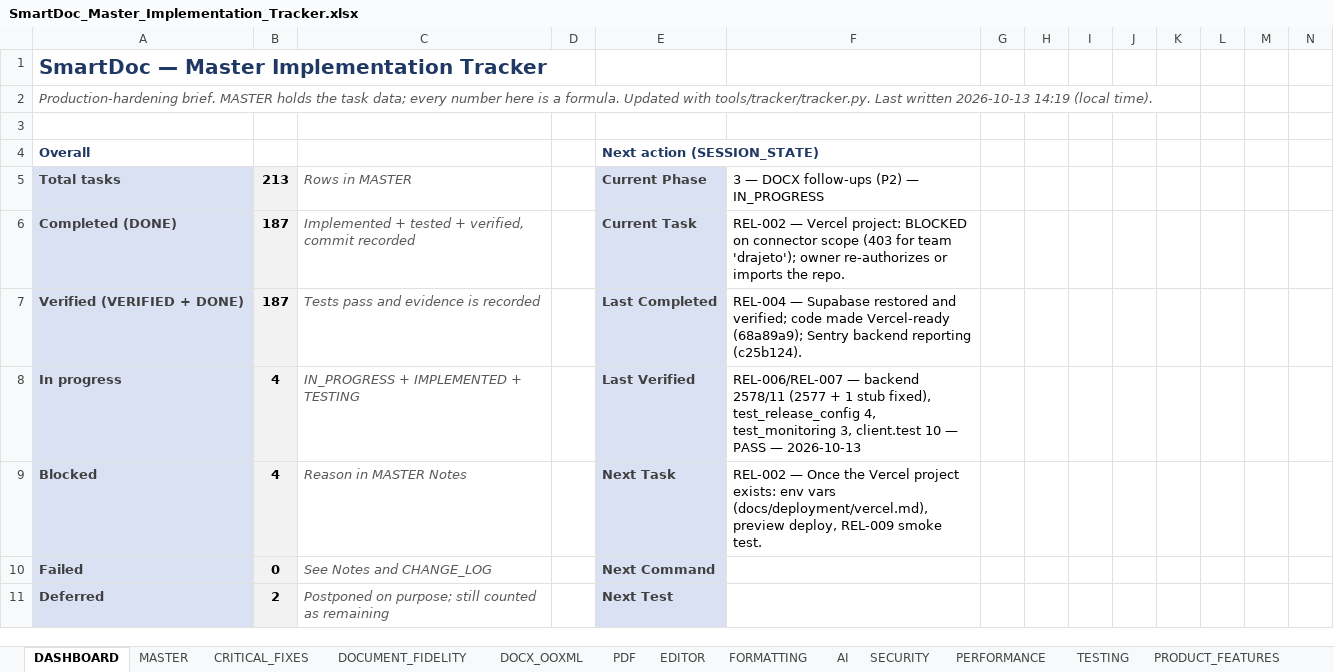
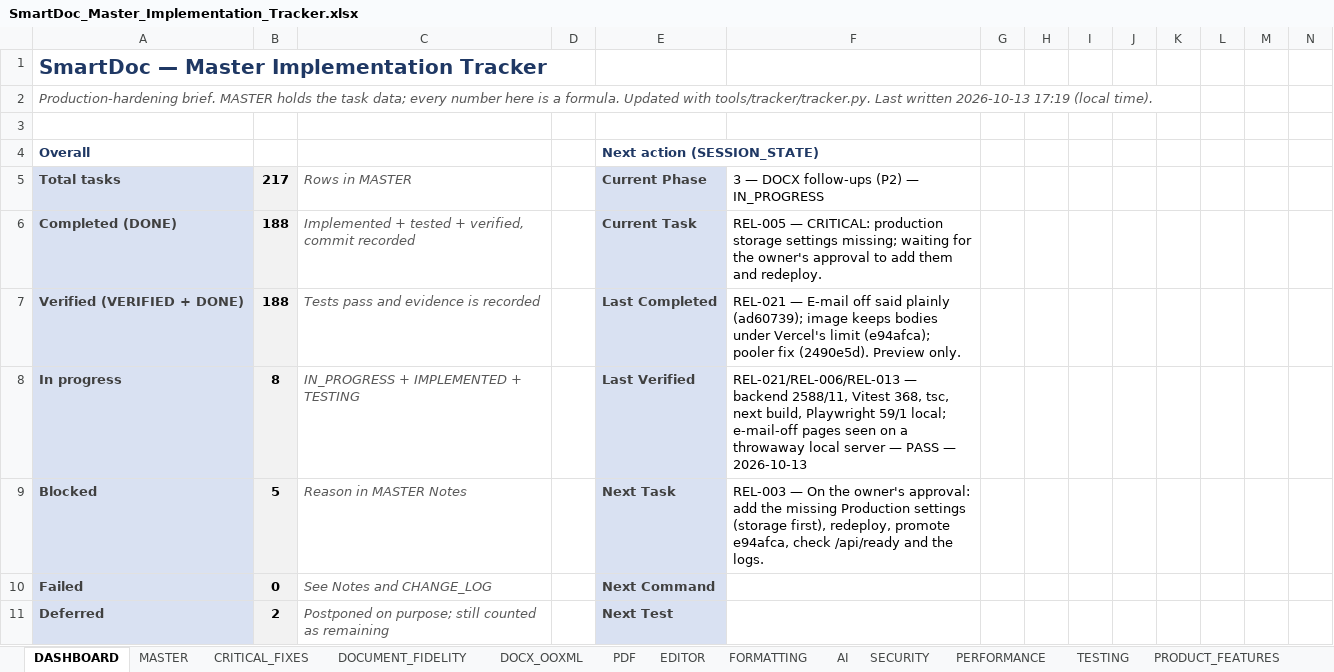
Before and after one commit to Drajeto07/claude, an Excel workbook: SmartDoc_Master_Implementation_Tracker.xlsx, sheet DASHBOARD, drawn as a sheet; only a part is shown; values as stored, in another font and other column widths than the file's, no borders; conditional formats not drawn; the diff covers the shown part only; the diff names each change by its address in the sheet, - before the commit and + after, or states it on an @@ line.

```diff
--- a/SmartDoc_Master_Implementation_Tracker.xlsx (sheet DASHBOARD)
+++ b/SmartDoc_Master_Implementation_Tracker.xlsx (sheet DASHBOARD)
-A2: …written 2026-10-13 14:19 (local time).
+A2: …written 2026-10-13 17:19 (local time).
-B5: 213
+B5: 217
-B6:B7: 187
+B6:B7: 188
-F6: REL-002 — Vercel project: BLOCKED on connector scope (403 for team 'drajeto'); owner re-authorizes or imports the repo.
+F6: REL-005 — CRITICAL: production storage settings missing; waiting for the owner's approval to add them and redeploy.
-F7: REL-004 — Supabase restored and verified; code made Vercel-ready (68a89a9); Sentry backend reporting (c25b124).
+F7: REL-021 — E-mail off said plainly (ad60739); image keeps bodies under Vercel's limit (e94afca); pooler fix (2490e5d). Preview only.
-B8: 4
+B8: 8
-F8: REL-006/REL-007 — backend 2578/11 (2577 + 1 stub fixed), test_release_config 4, test_monitoring 3, client.test 10 — PASS…
+F8: REL-021/REL-006/REL-013 — backend 2588/11, Vitest 368, tsc, next build, Playwright 59/1 local; e-mail-off pages seen on a throwaway local server — PASS…
-B9: 4
+B9: 5
-F9: REL-002 — Once the Vercel project exists: env vars (docs/deployment/vercel.md), preview deploy, REL-009 smoke test.
+F9: REL-003 — On the owner's approval: add the missing Production settings (storage first), redeploy, promote e94afca, check /api/ready and the logs.
```
Also changed, not shown: 1 added row, 1 removed row and 29 edited cells elsewhere in this sheet, sheet MASTER, sheet FIRST_RELEASE, sheet CHANGE_LOG, sheet CRITICAL_FIXES, sheet TESTING, sheet SESSION_STATE, formulas that keep their value, 2 other files.
